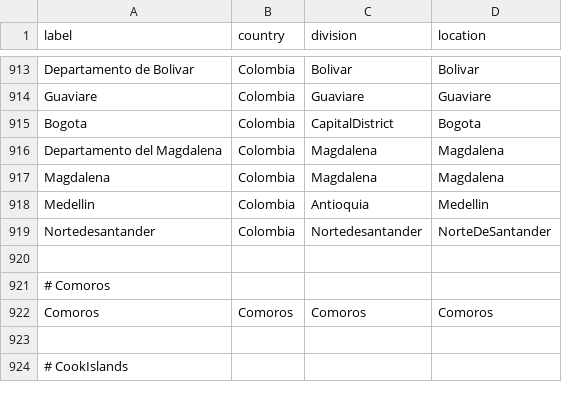
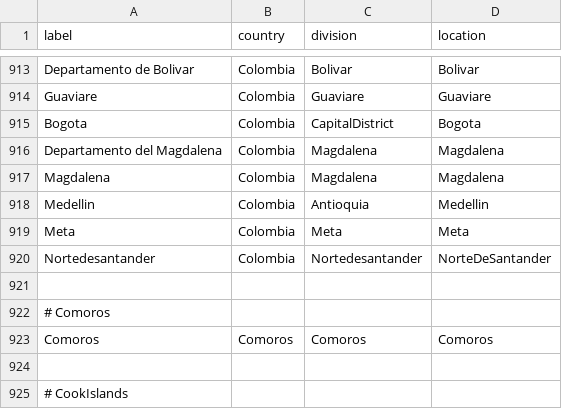
Before and after one commit to nextstrain/fauna, a TSV file: source-data/geo_synonyms.tsv, drawn as a sheet; only a part is shown, gaps mark what is left out.

Commit message:
Update flu_fix_location, flu_strain_name, and geo_synonyms

```diff
--- a/source-data/geo_synonyms.tsv
+++ b/source-data/geo_synonyms.tsv
@@ -918,2 +918,3 @@ Magdalena	Colombia	Magdalena	Magdalena
 Medellin	Colombia	Antioquia	Medellin
+Meta	Colombia	Meta	Meta
 Nortedesantander	Colombia	Nortedesantander	NorteDeSantander
```
Also changed, not shown: source-data/flu_fix_location_label.tsv, source-data/flu_strain_name_fix.tsv.
